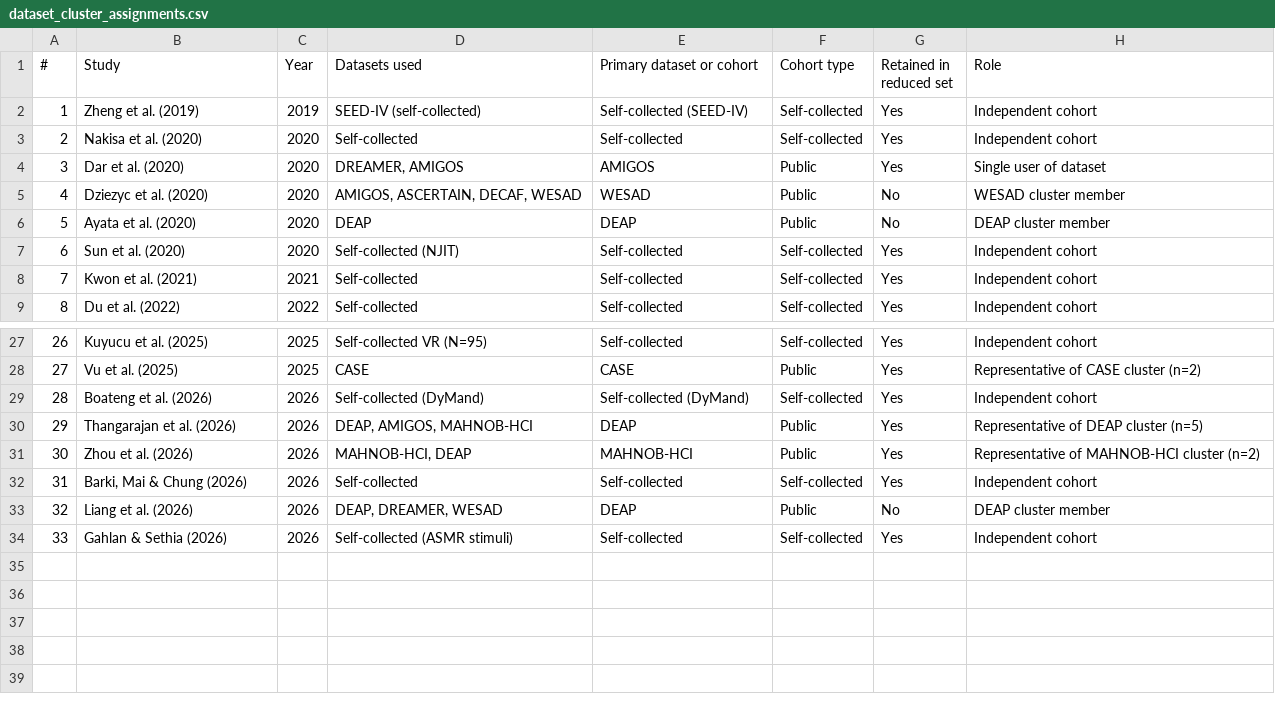
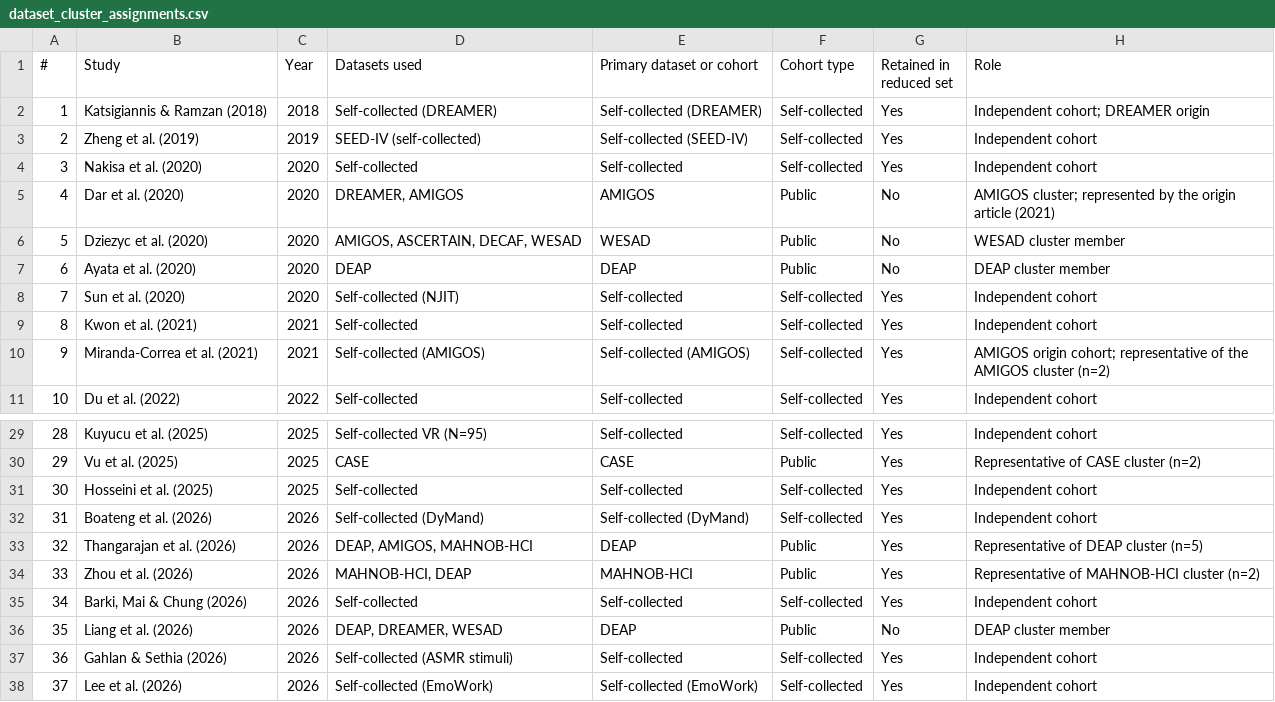
Before and after one commit to Azza-ElKhalifa/Inter-Rater-Agreement, a CSV file: dataset_dependence_analysis/dataset_cluster_assignments.csv, drawn as a sheet; only a part is shown, gaps mark what is left out; addresses are those after the commit; the diff names each change by its address in the sheet, - before the commit and + after, or states it on an @@ line.

Commit message:
Expand dataset to 37 included studies

```diff
--- a/dataset_dependence_analysis/dataset_cluster_assignments.csv
+++ b/dataset_dependence_analysis/dataset_cluster_assignments.csv
+row 2: 1 | Katsigiannis & Ramzan (2018) | 2018 | Self-collected (DREAMER) | Self-collected (DREAMER) | Self-collected | Yes | Independent cohort; DREAMER origin
@@ column A (#) renumbered between rows 3 and 37 @@
-G5 (Retained in reduced set): Yes
+G5 (Retained in reduced set): No
-H5 (Role): Single user of dataset
+H5 (Role): AMIGOS cluster; represented by the origin article (2021)
+row 10: 9 | Miranda-Correa et al. (2021) | 2021 | Self-collected (AMIGOS) | Self-collected (AMIGOS) | Self-collected | Yes | AMIGOS origin cohort; representative of the AMIGOS cluster (n=2)
+row 31: 30 | Hosseini et al. (2025) | 2025 | Self-collected | Self-collected | Self-collected | Yes | Independent cohort
+row 38: 37 | Lee et al. (2026) | 2026 | Self-collected (EmoWork) | Self-collected (EmoWork) | Self-collected | Yes | Independent cohort
```
Also changed, not shown: limitation_scores_comparison.csv, limitation_scores_three_reviewers.csv, 29 other files.
